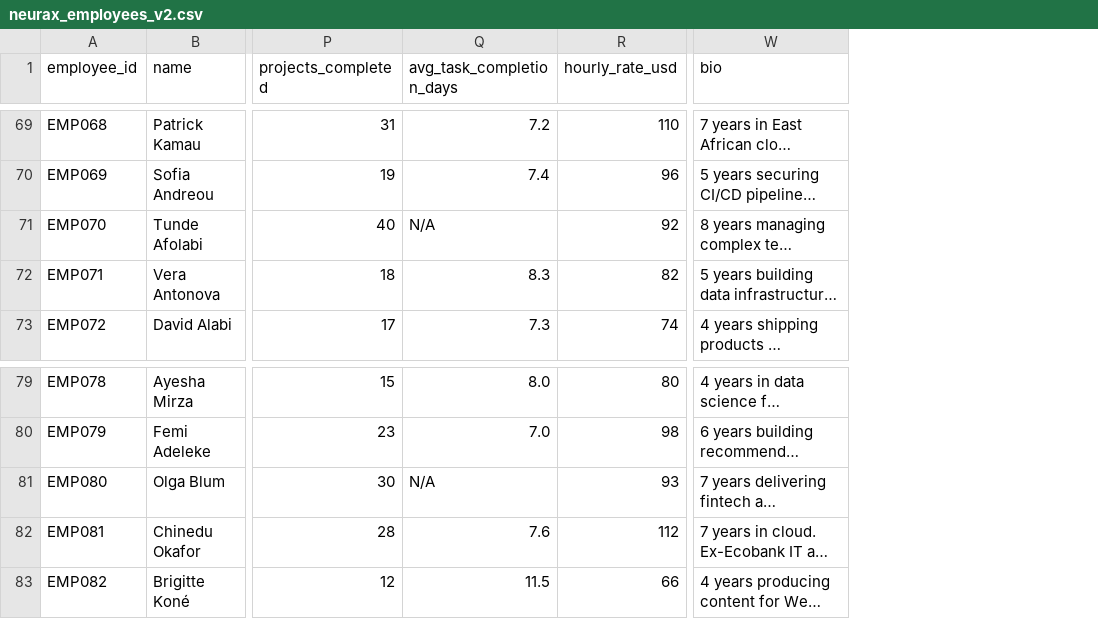
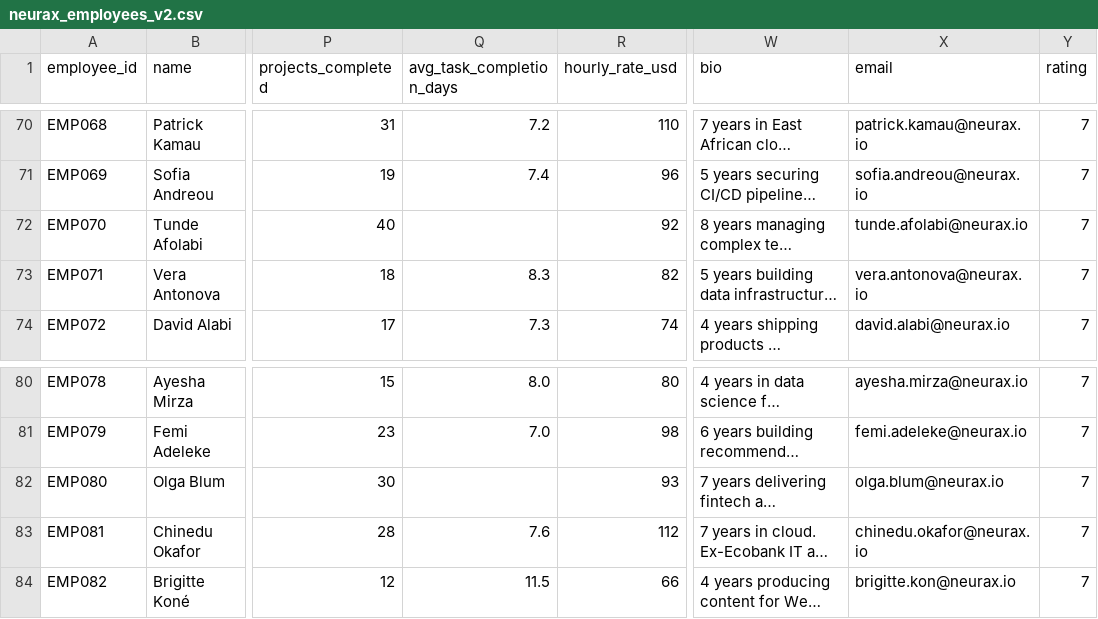
Before and after one commit to karthik-0004/agent, a CSV file: backend/data/neurax_employees_v2.csv, drawn as a sheet; only a part is shown, gaps mark what is left out; long unchanged cells end in …; addresses are those after the commit; the diff covers the shown part only; the diff names each change by its address in the sheet, - before the commit and + after, or states it on an @@ line.

Commit message:
email work

```diff
--- a/backend/data/neurax_employees_v2.csv
+++ b/backend/data/neurax_employees_v2.csv
+column X (email), rows 70-74: patrick.kamau@neurax.io | sofia.andreou@neurax.io | tunde.afolabi@neurax.io | vera.antonova@neurax.io | david.alabi@neurax.io; rows 80-84: ayesha.mirza@neurax.io | femi.adeleke@neurax.io | olga.blum@neurax.io | chinedu.okafor@neurax.io | brigitte.kon@neurax.io
+column Y (rating), rows 70-74: all 7; rows 80-84: all 7
-Q72 (avg_task_completion_days): N/A
+Q72 (avg_task_completion_days): (empty)
-Q82 (avg_task_completion_days): N/A
+Q82 (avg_task_completion_days): (empty)
```
Also changed, not shown: 1 added row and 4 edited cells elsewhere in this file, 18 other files.
